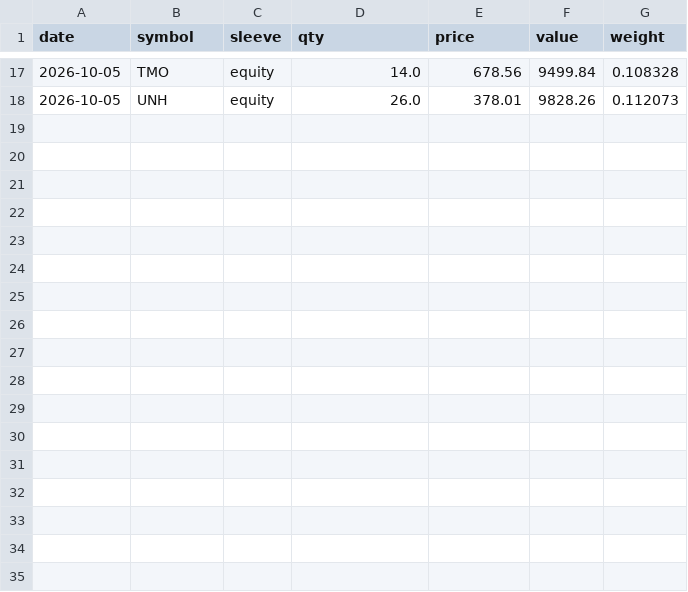
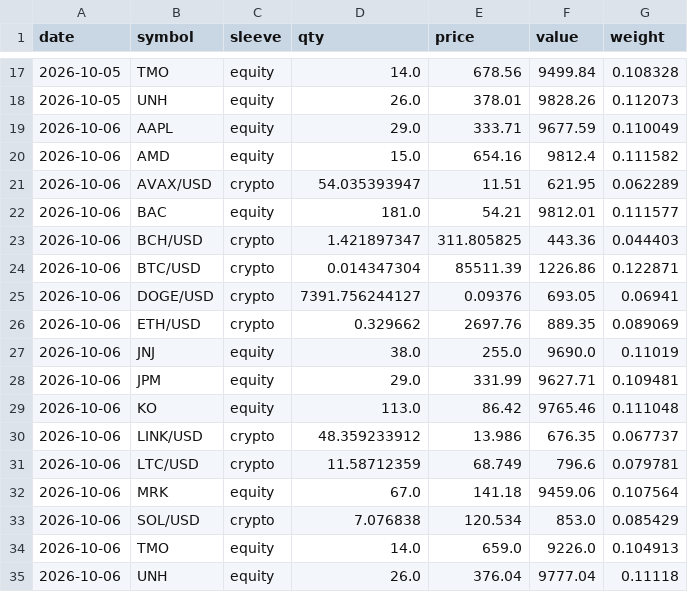
Before and after one commit to quantercoder/alphaforge, a CSV file: state/positions.csv, drawn as a sheet; only a part is shown, gaps mark what is left out; the diff names each change by its address in the sheet, - before the commit and + after, or states it on an @@ line.

```diff
--- a/state/positions.csv
+++ b/state/positions.csv
+row 19: 2026-10-06 | AAPL | equity | 29.0 | 333.71 | 9677.59 | 0.110049
+row 20: 2026-10-06 | AMD | equity | 15.0 | 654.16 | 9812.4 | 0.111582
+row 21: 2026-10-06 | AVAX/USD | crypto | 54.035393947 | 11.51 | 621.95 | 0.062289
+row 22: 2026-10-06 | BAC | equity | 181.0 | 54.21 | 9812.01 | 0.111577
+row 23: 2026-10-06 | BCH/USD | crypto | 1.421897347 | 311.805825 | 443.36 | 0.044403
+row 24: 2026-10-06 | BTC/USD | crypto | 0.014347304 | 85511.39 | 1226.86 | 0.122871
+row 25: 2026-10-06 | DOGE/USD | crypto | 7391.756244127 | 0.09376 | 693.05 | 0.06941
+row 26: 2026-10-06 | ETH/USD | crypto | 0.329662 | 2697.76 | 889.35 | 0.089069
+row 27: 2026-10-06 | JNJ | equity | 38.0 | 255.0 | 9690.0 | 0.11019
+row 28: 2026-10-06 | JPM | equity | 29.0 | 331.99 | 9627.71 | 0.109481
+row 29: 2026-10-06 | KO | equity | 113.0 | 86.42 | 9765.46 | 0.111048
+row 30: 2026-10-06 | LINK/USD | crypto | 48.359233912 | 13.986 | 676.35 | 0.067737
+row 31: 2026-10-06 | LTC/USD | crypto | 11.58712359 | 68.749 | 796.6 | 0.079781
+row 32: 2026-10-06 | MRK | equity | 67.0 | 141.18 | 9459.06 | 0.107564
+row 33: 2026-10-06 | SOL/USD | crypto | 7.076838 | 120.534 | 853.0 | 0.085429
+row 34: 2026-10-06 | TMO | equity | 14.0 | 659.0 | 9226.0 | 0.104913
+row 35: 2026-10-06 | UNH | equity | 26.0 | 376.04 | 9777.04 | 0.11118
```
Also changed, not shown: 3 other files.
